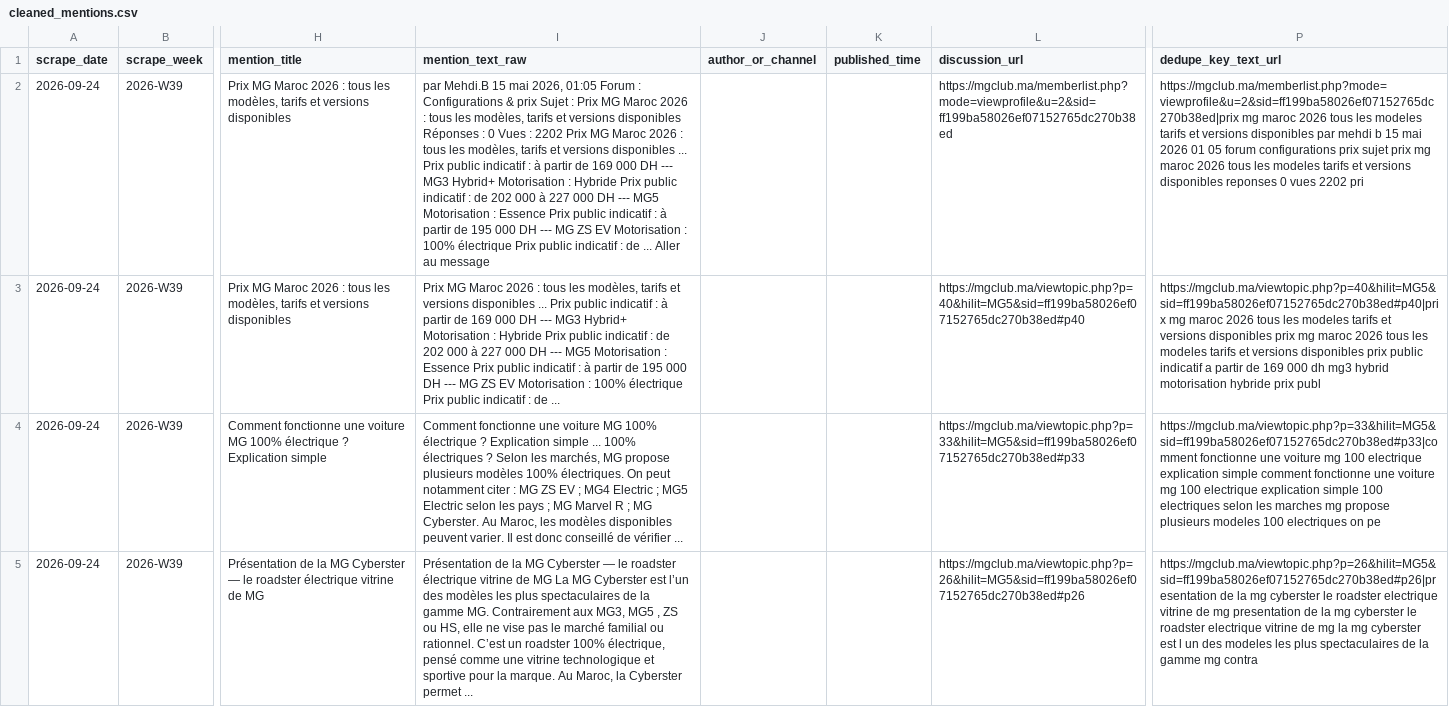
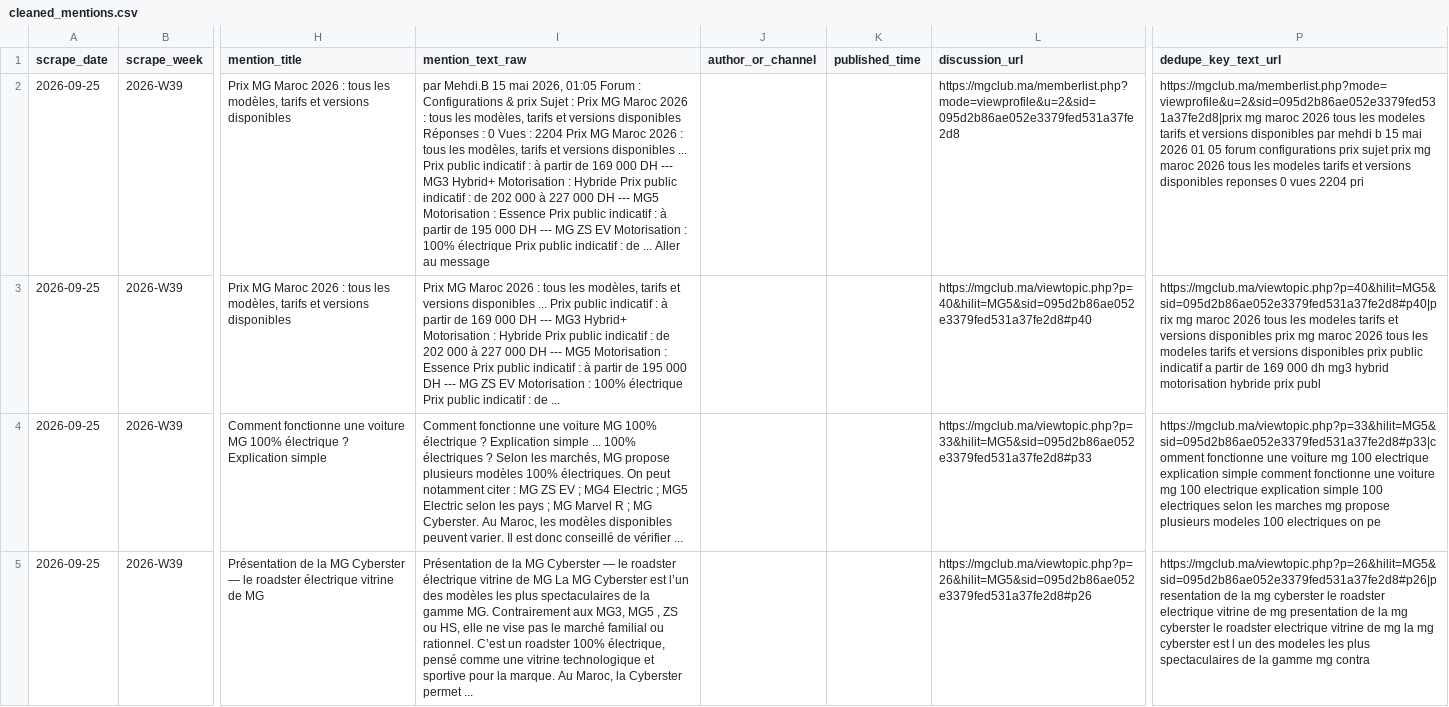
Before and after one commit to DTBknight/car-export-radar, a CSV file: data/latest/cleaned_mentions.csv, drawn as a sheet; only a part is shown, gaps mark what is left out; the diff covers the shown part only; the diff names each change by its address in the sheet, - before the commit and + after, or states it on an @@ line.

```diff
--- a/data/latest/cleaned_mentions.csv
+++ b/data/latest/cleaned_mentions.csv
-A2:A5 (scrape_date): 2026-09-24
+A2:A5 (scrape_date): 2026-09-25
-I2 (mention_text_raw): …Vues : 2202 Prix MG…
+I2 (mention_text_raw): …Vues : 2204 Prix MG…
-L2 (discussion_url): https://mgclub.ma/memberlist.php?mode=viewprofile&u=2&sid=ff199ba58026ef07152765dc270b38ed
+L2 (discussion_url): https://mgclub.ma/memberlist.php?mode=viewprofile&u=2&sid=095d2b86ae052e3379fed531a37fe2d8
-P2 (dedupe_key_text_url): https://mgclub.ma/memberlist.php?mode=viewprofile&u=2&sid=ff199ba58026ef07152765dc270b38ed|prix mg maroc 2026 tous les modeles tarifs et versions disponibles par mehdi b 15 mai 2026 01 05 forum configurations prix sujet prix mg maroc 2026 tous les modeles tarifs et versions disponibles reponses 0 vues 2202 pri
+P2 (dedupe_key_text_url): https://mgclub.ma/memberlist.php?mode=viewprofile&u=2&sid=095d2b86ae052e3379fed531a37fe2d8|prix mg maroc 2026 tous les modeles tarifs et versions disponibles par mehdi b 15 mai 2026 01 05 forum configurations prix sujet prix mg maroc 2026 tous les modeles tarifs et versions disponibles reponses 0 vues 2204 pri
-L3 (discussion_url): https://mgclub.ma/viewtopic.php?p=40&hilit=MG5&sid=ff199ba58026ef07152765dc270b38ed#p40
+L3 (discussion_url): https://mgclub.ma/viewtopic.php?p=40&hilit=MG5&sid=095d2b86ae052e3379fed531a37fe2d8#p40
-P3 (dedupe_key_text_url): https://mgclub.ma/viewtopic.php?p=40&hilit=MG5&sid=ff199ba58026ef07152765dc270b38ed#p40|prix mg maroc…
+P3 (dedupe_key_text_url): https://mgclub.ma/viewtopic.php?p=40&hilit=MG5&sid=095d2b86ae052e3379fed531a37fe2d8#p40|prix mg maroc…
-L4 (discussion_url): https://mgclub.ma/viewtopic.php?p=33&hilit=MG5&sid=ff199ba58026ef07152765dc270b38ed#p33
+L4 (discussion_url): https://mgclub.ma/viewtopic.php?p=33&hilit=MG5&sid=095d2b86ae052e3379fed531a37fe2d8#p33
-P4 (dedupe_key_text_url): https://mgclub.ma/viewtopic.php?p=33&hilit=MG5&sid=ff199ba58026ef07152765dc270b38ed#p33|comment fonctionne une…
+P4 (dedupe_key_text_url): https://mgclub.ma/viewtopic.php?p=33&hilit=MG5&sid=095d2b86ae052e3379fed531a37fe2d8#p33|comment fonctionne une…
-L5 (discussion_url): https://mgclub.ma/viewtopic.php?p=26&hilit=MG5&sid=ff199ba58026ef07152765dc270b38ed#p26
+L5 (discussion_url): https://mgclub.ma/viewtopic.php?p=26&hilit=MG5&sid=095d2b86ae052e3379fed531a37fe2d8#p26
-P5 (dedupe_key_text_url): https://mgclub.ma/viewtopic.php?p=26&hilit=MG5&sid=ff199ba58026ef07152765dc270b38ed#p26|presentation de la…
+P5 (dedupe_key_text_url): https://mgclub.ma/viewtopic.php?p=26&hilit=MG5&sid=095d2b86ae052e3379fed531a37fe2d8#p26|presentation de la…
```
Also changed, not shown: 8 edited cells elsewhere in this file, data/latest/evidence_samples.csv, data/latest/model_heat_by_market.csv, 2 other files.
